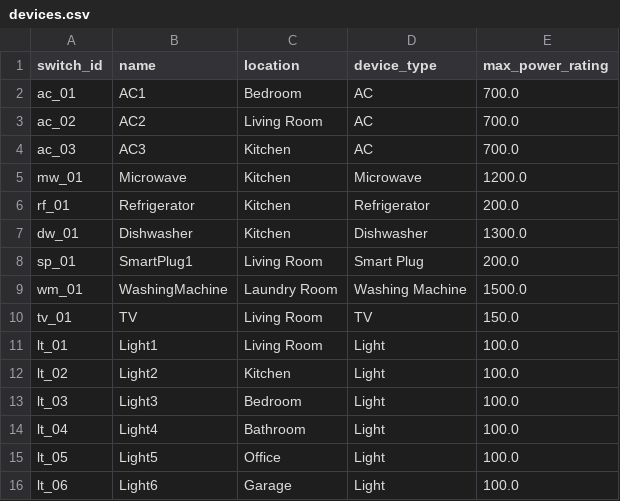
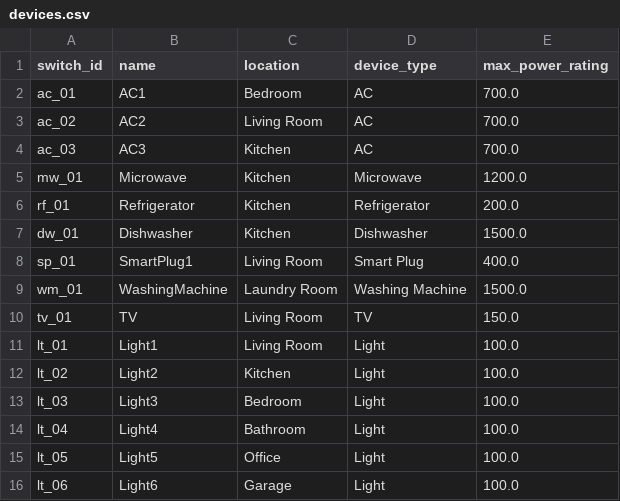
Before and after one commit to sahan974/Energy-Consumption-Optimization, a CSV file: devices.csv, drawn as a sheet.

```diff
--- a/devices.csv
+++ b/devices.csv
@@ -6,4 +6,4 @@ mw_01,Microwave,Kitchen,Microwave,1200.0
 rf_01,Refrigerator,Kitchen,Refrigerator,200.0
-dw_01,Dishwasher,Kitchen,Dishwasher,1300.0
-sp_01,SmartPlug1,Living Room,Smart Plug,200.0
+dw_01,Dishwasher,Kitchen,Dishwasher,1500.0
+sp_01,SmartPlug1,Living Room,Smart Plug,400.0
 wm_01,WashingMachine,Laundry Room,Washing Machine,1500.0
```
Also changed, not shown: realtime_simulated.csv, 15 other files.
